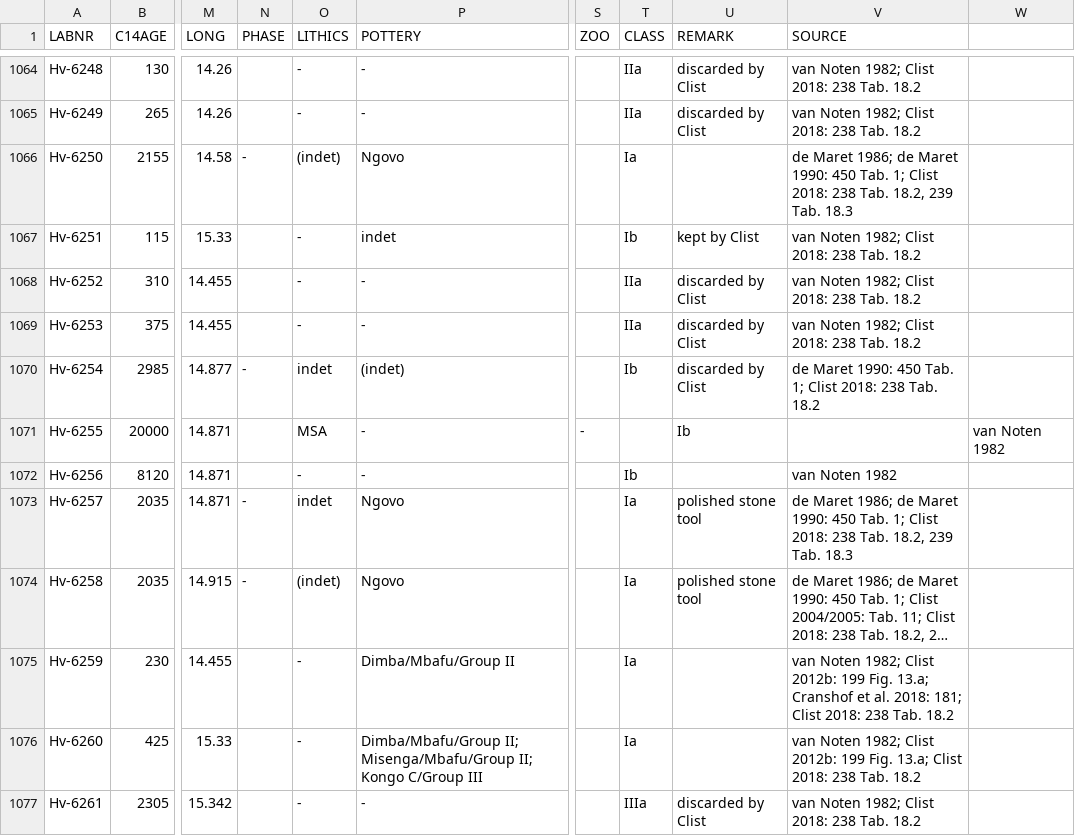
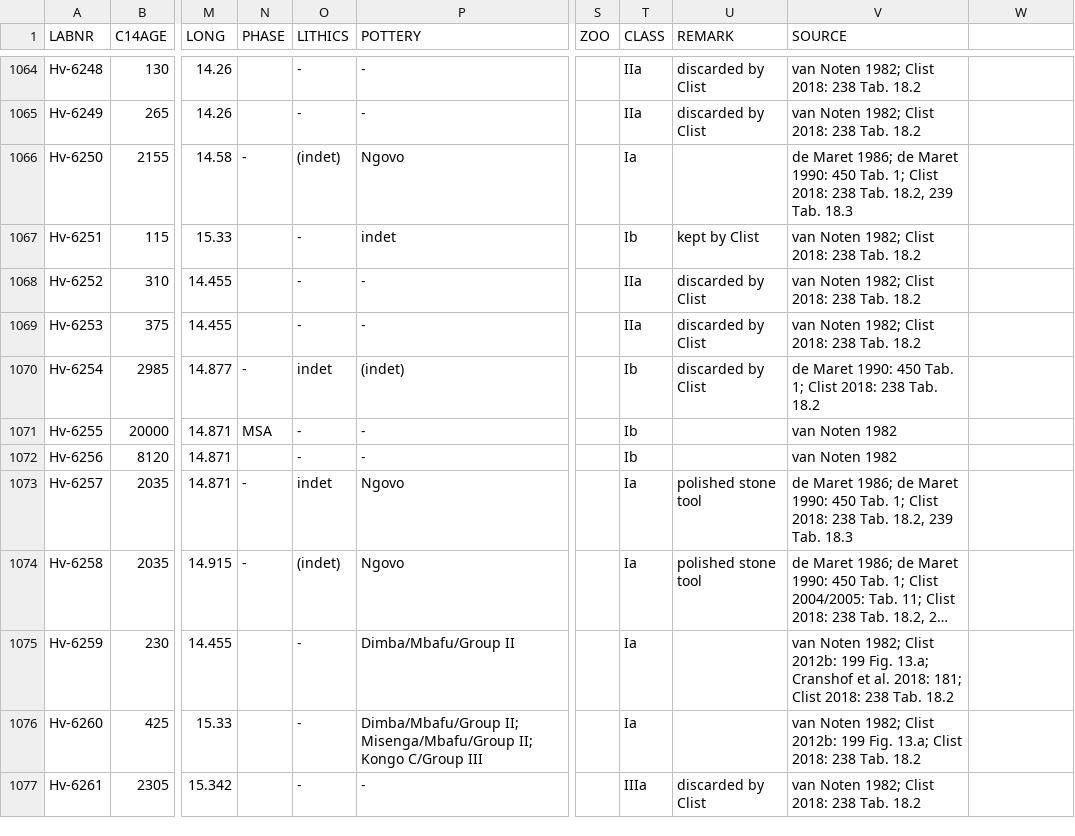
Before and after one commit to dirkseidensticker/aDRAC, a CSV file: aDRAC.csv, drawn as a sheet; only a part is shown, gaps mark what is left out; long unchanged cells end in …; the diff names each change by its address in the sheet, - before the commit and + after, or states it on an @@ line.

Commit message:
surplus comma

```diff
--- a/aDRAC.csv
+++ b/aDRAC.csv
-N1071 (PHASE): (empty)
+N1071 (PHASE): MSA
-O1071 (LITHICS): MSA
+O1071 (LITHICS): -
-S1071 (ZOO): -
+S1071 (ZOO): (empty)
-T1071 (CLASS): (empty)
+T1071 (CLASS): Ib
-U1071 (REMARK): Ib
+U1071 (REMARK): (empty)
-V1071 (SOURCE): (empty)
+V1071 (SOURCE): van Noten 1982
-W1071: van Noten 1982
+W1071: (empty)
```
